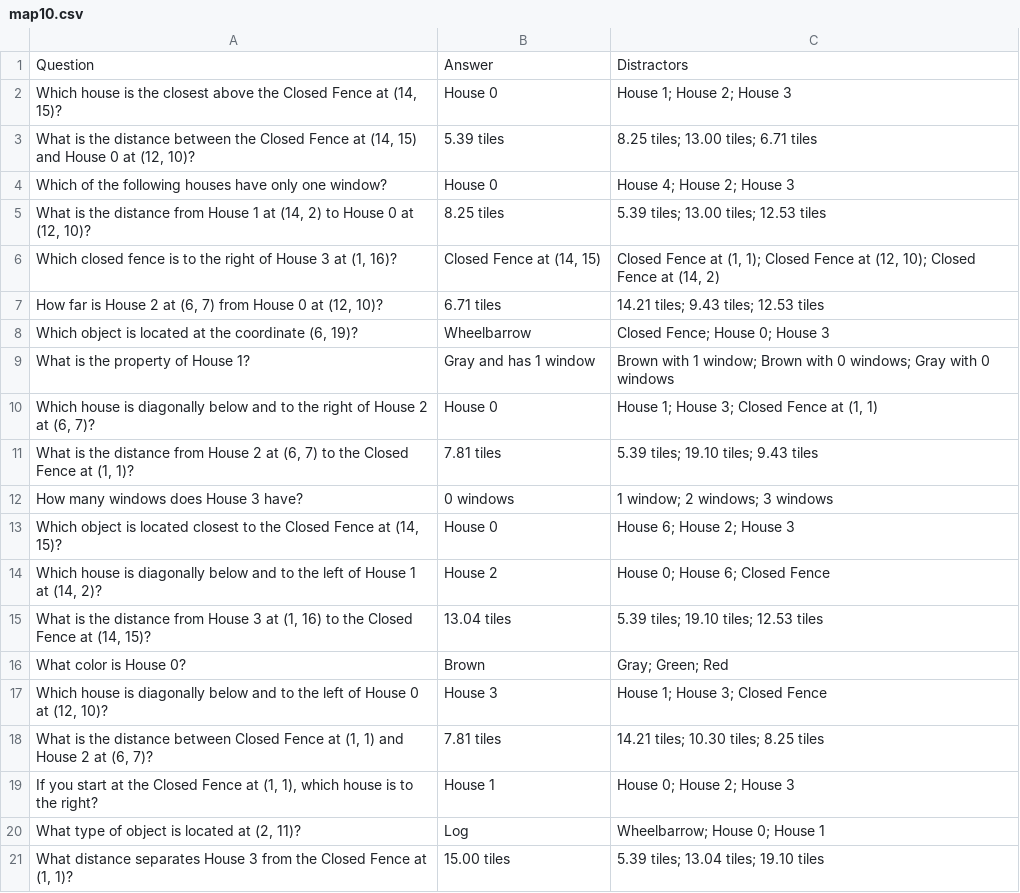
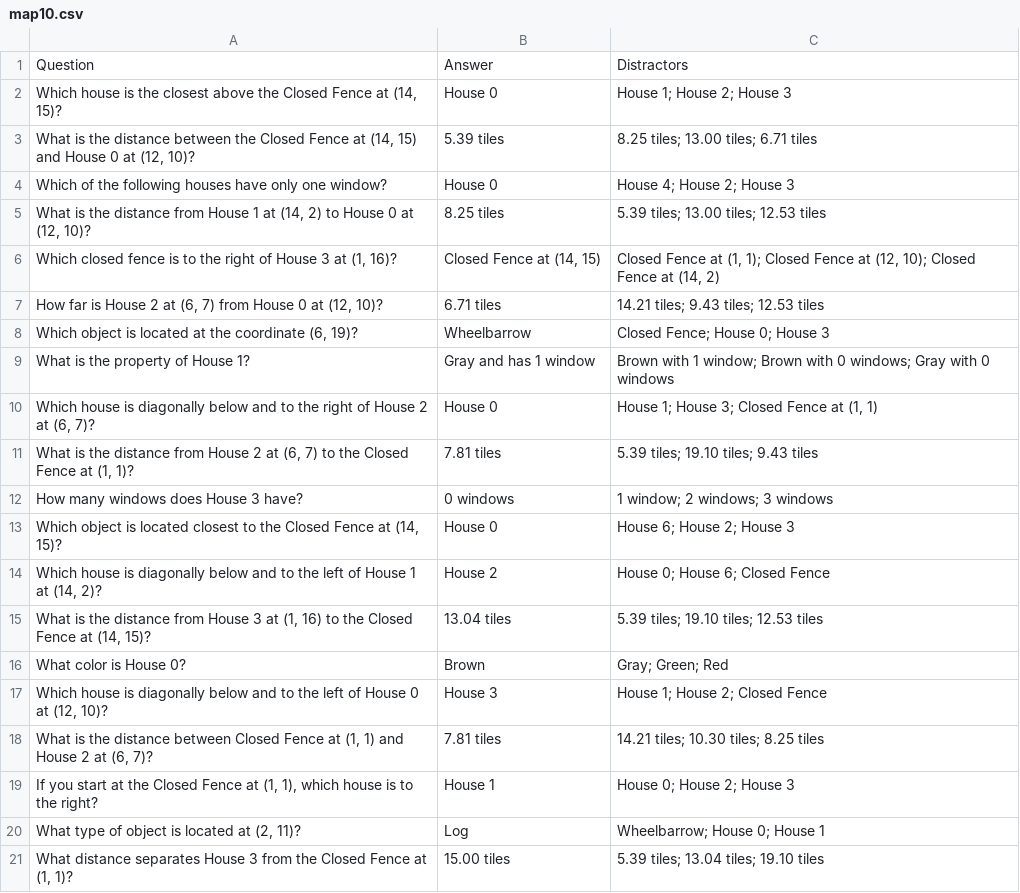
Before and after one commit to collectioncard/LLM-QA-Analysis, a CSV file: QA_Data/map10.csv, drawn as a sheet.

```diff
--- a/QA_Data/map10.csv
+++ b/QA_Data/map10.csv
@@ -16,3 +16,3 @@ How many windows does House 3 have?,0 windows,1 window; 2 windows; 3 windows
 What color is House 0?,Brown,Gray; Green; Red
-"Which house is diagonally below and to the left of House 0 at (12, 10)?",House 3,House 1; House 3; Closed Fence
+"Which house is diagonally below and to the left of House 0 at (12, 10)?",House 3,House 1; House 2; Closed Fence
 "What is the distance between Closed Fence at (1, 1) and House 2 at (6, 7)?",7.81 tiles,14.21 tiles; 10.30 tiles; 8.25 tiles
```
Also changed, not shown: QA_Data/map27.csv, QA_Data/map28.csv, 10 other files.
